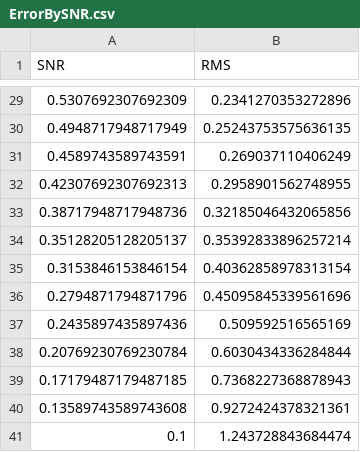
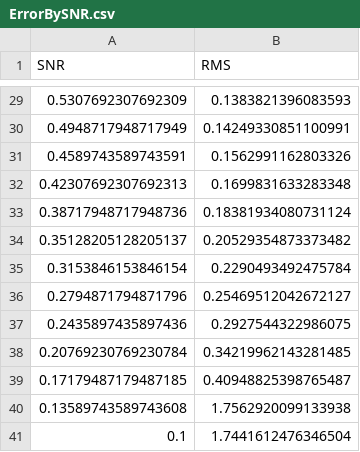
Before and after one commit to JosephQV/DampedWaveExtract, a CSV file: scripts/ErrorBySNR.csv, drawn as a sheet; only a part is shown, gaps mark what is left out; the diff covers the shown part only.

```diff
--- a/scripts/ErrorBySNR.csv
+++ b/scripts/ErrorBySNR.csv
@@ -29,13 +29,13 @@ SNR,RMS
-0.5307692307692309,0.2341270353272896
-0.4948717948717949,0.25243753575636135
-0.4589743589743591,0.269037110406249
-0.42307692307692313,0.2958901562748955
-0.38717948717948736,0.32185046432065856
-0.35128205128205137,0.35392833896257214
-0.3153846153846154,0.40362858978313154
-0.2794871794871796,0.45095845339561696
-0.2435897435897436,0.509592516565169
-0.20769230769230784,0.6030434336284844
-0.17179487179487185,0.7368227368878943
-0.13589743589743608,0.9272424378321361
-0.1,1.243728843684474
+0.5307692307692309,0.1383821396083593
+0.4948717948717949,0.14249330851100991
+0.4589743589743591,0.1562991162803326
+0.42307692307692313,0.1699831633283348
+0.38717948717948736,0.18381934080731124
+0.35128205128205137,0.20529354873373482
+0.3153846153846154,0.2290493492475784
+0.2794871794871796,0.25469512042672127
+0.2435897435897436,0.2927544322986075
+0.20769230769230784,0.34219962143281485
+0.17179487179487185,0.40948825398765487
+0.13589743589743608,1.7562920099133938
+0.1,1.7441612476346504
```
Also changed, not shown: 27 edited cells elsewhere in this file, 1 other file.
